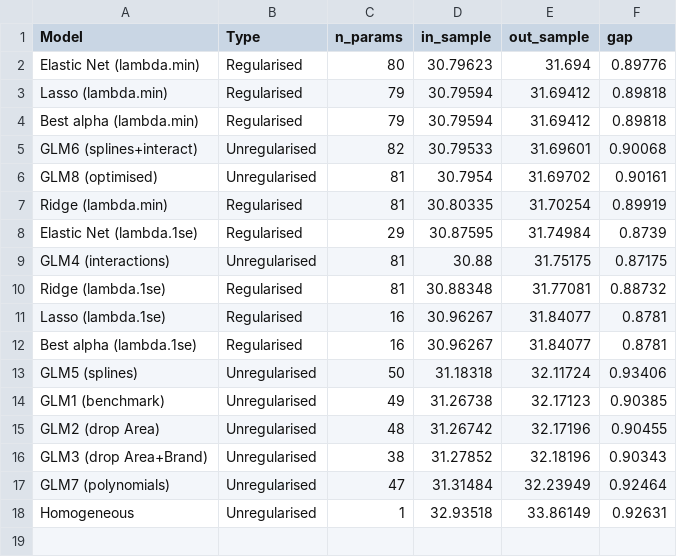
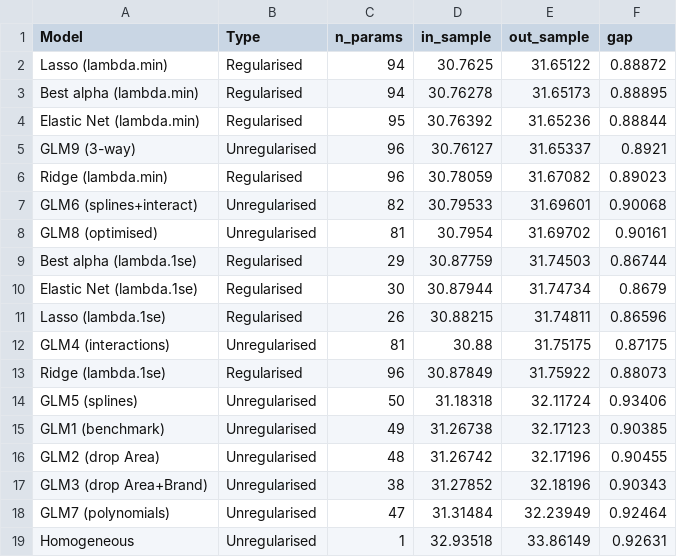
Before and after one commit to lduinin/ST4050-Solo-Project, a CSV file: Results/model_comparison_all.csv, drawn as a sheet.

Commit message:
Updating results to include improved GLMs

```diff
--- a/Results/model_comparison_all.csv
+++ b/Results/model_comparison_all.csv
@@ -1,13 +1,14 @@
 "Model","Type","n_params","in_sample","out_sample","gap"
-"Elastic Net (lambda.min)","Regularised",80,30.79623,31.694,0.89776
-"Lasso (lambda.min)","Regularised",79,30.79594,31.69412,0.89818
-"Best alpha (lambda.min)","Regularised",79,30.79594,31.69412,0.89818
+"Lasso (lambda.min)","Regularised",94,30.7625,31.65122,0.88872
+"Best alpha (lambda.min)","Regularised",94,30.76278,31.65173,0.88895
+"Elastic Net (lambda.min)","Regularised",95,30.76392,31.65236,0.88844
+"GLM9 (3-way)","Unregularised",96,30.76127,31.65337,0.8921
+"Ridge (lambda.min)","Regularised",96,30.78059,31.67082,0.89023
 "GLM6 (splines+interact)","Unregularised",82,30.79533,31.69601,0.90068
 "GLM8 (optimised)","Unregularised",81,30.7954,31.69702,0.90161
-"Ridge (lambda.min)","Regularised",81,30.80335,31.70254,0.89919
-"Elastic Net (lambda.1se)","Regularised",29,30.87595,31.74984,0.8739
+"Best alpha (lambda.1se)","Regularised",29,30.87759,31.74503,0.86744
+"Elastic Net (lambda.1se)","Regularised",30,30.87944,31.74734,0.8679
+"Lasso (lambda.1se)","Regularised",26,30.88215,31.74811,0.86596
 "GLM4 (interactions)","Unregularised",81,30.88,31.75175,0.87175
-"Ridge (lambda.1se)","Regularised",81,30.88348,31.77081,0.88732
-"Lasso (lambda.1se)","Regularised",16,30.96267,31.84077,0.8781
-"Best alpha (lambda.1se)","Regularised",16,30.96267,31.84077,0.8781
+"Ridge (lambda.1se)","Regularised",96,30.87849,31.75922,0.88073
 "GLM5 (splines)","Unregularised",50,31.18318,32.11724,0.93406
```
Also changed, not shown: Results/comparison_all_glms.csv, 9 other files.
